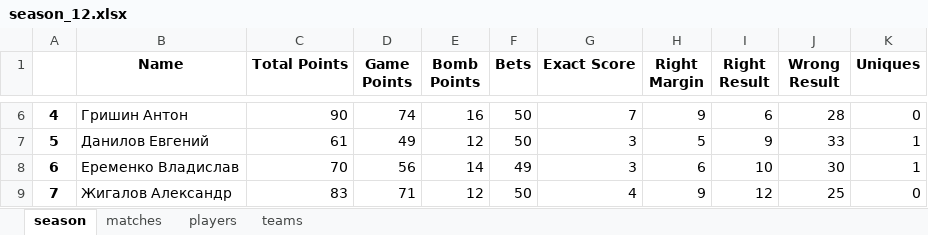
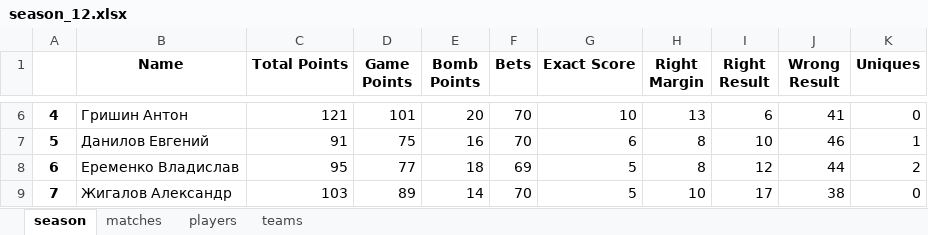
Before and after one commit to melanator/euroleague, an Excel workbook: output/season_12.xlsx, sheet season, drawn as a sheet; only a part is shown, gaps mark what is left out; values as stored, in another font and other column widths than the file's, no borders; the diff covers the shown part only; the diff names each change by its address in the sheet, - before the commit and + after, or states it on an @@ line.

```diff
--- a/output/season_12.xlsx (sheet season)
+++ b/output/season_12.xlsx (sheet season)
-C6 (Total Points): 90
+C6 (Total Points): 121
-D6 (Game Points): 74
+D6 (Game Points): 101
-E6 (Bomb Points): 16
+E6 (Bomb Points): 20
-F6:F7 (Bets): 50
+F6:F7 (Bets): 70
-G6 (Exact Score): 7
+G6 (Exact Score): 10
-H6 (Right Margin): 9
+H6 (Right Margin): 13
-J6 (Wrong Result): 28
+J6 (Wrong Result): 41
-C7 (Total Points): 61
+C7 (Total Points): 91
-D7 (Game Points): 49
+D7 (Game Points): 75
-E7 (Bomb Points): 12
+E7 (Bomb Points): 16
-G7 (Exact Score): 3
+G7 (Exact Score): 6
-H7 (Right Margin): 5
+H7 (Right Margin): 8
-I7 (Right Result): 9
+I7 (Right Result): 10
-J7 (Wrong Result): 33
+J7 (Wrong Result): 46
-C8 (Total Points): 70
+C8 (Total Points): 95
-D8 (Game Points): 56
+D8 (Game Points): 77
-E8 (Bomb Points): 14
+E8 (Bomb Points): 18
-F8 (Bets): 49
+F8 (Bets): 69
-G8 (Exact Score): 3
+G8 (Exact Score): 5
-H8 (Right Margin): 6
+H8 (Right Margin): 8
-I8 (Right Result): 10
+I8 (Right Result): 12
-J8 (Wrong Result): 30
+J8 (Wrong Result): 44
-K8 (Uniques): 1
+K8 (Uniques): 2
-C9 (Total Points): 83
+C9 (Total Points): 103
-D9 (Game Points): 71
+D9 (Game Points): 89
-E9 (Bomb Points): 12
+E9 (Bomb Points): 14
-F9 (Bets): 50
+F9 (Bets): 70
-G9 (Exact Score): 4
+G9 (Exact Score): 5
-H9 (Right Margin): 9
+H9 (Right Margin): 10
-I9 (Right Result): 12
+I9 (Right Result): 17
-J9 (Wrong Result): 25
+J9 (Wrong Result): 38
```
Also changed, not shown: 175 edited cells elsewhere in this sheet, sheet teams, sheet matches, output/bets.xlsx, output/bombs.xlsx, 8 other files.
